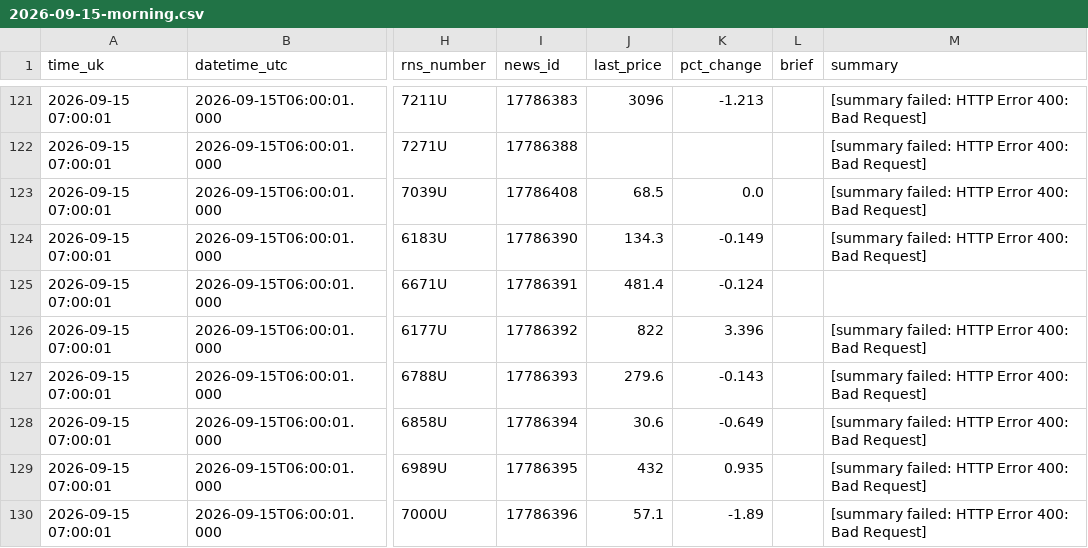
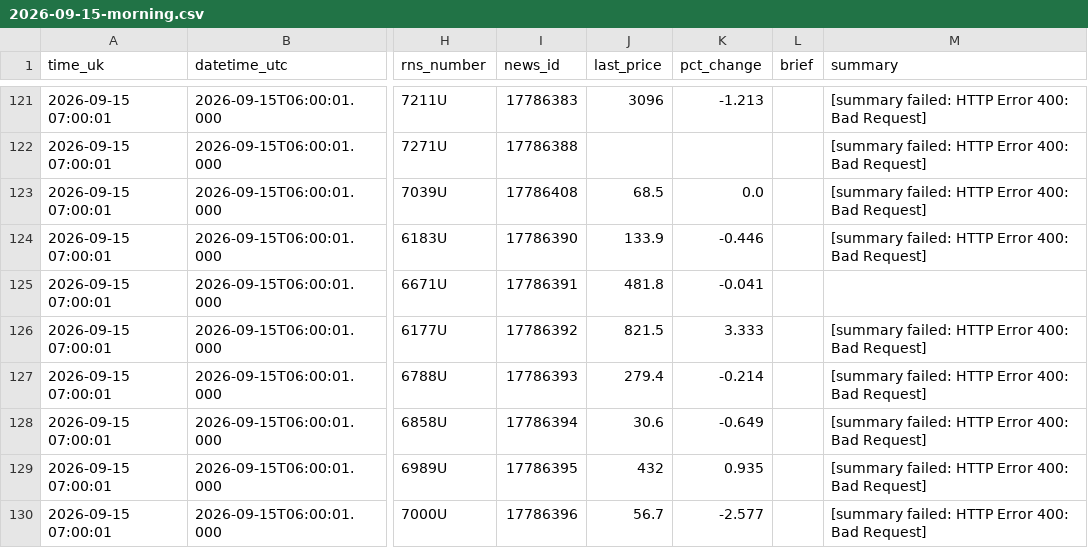
Before and after one commit to joshmiddleton123-ux/LSE-DIGESt, a CSV file: digests/2026-09-15-morning.csv, drawn as a sheet; only a part is shown, gaps mark what is left out; the diff covers the shown part only; the diff names each change by its address in the sheet, - before the commit and + after, or states it on an @@ line.

```diff
--- a/digests/2026-09-15-morning.csv
+++ b/digests/2026-09-15-morning.csv
-J124 (last_price): 134.3
+J124 (last_price): 133.9
-K124 (pct_change): -0.149
+K124 (pct_change): -0.446
-J125 (last_price): 481.4
+J125 (last_price): 481.8
-K125 (pct_change): -0.124
+K125 (pct_change): -0.041
-J126 (last_price): 822
+J126 (last_price): 821.5
-K126 (pct_change): 3.396
+K126 (pct_change): 3.333
-J127 (last_price): 279.6
+J127 (last_price): 279.4
-K127 (pct_change): -0.143
+K127 (pct_change): -0.214
-J130 (last_price): 57.1
+J130 (last_price): 56.7
-K130 (pct_change): -1.89
+K130 (pct_change): -2.577
```
Also changed, not shown: 60 edited cells elsewhere in this file.
